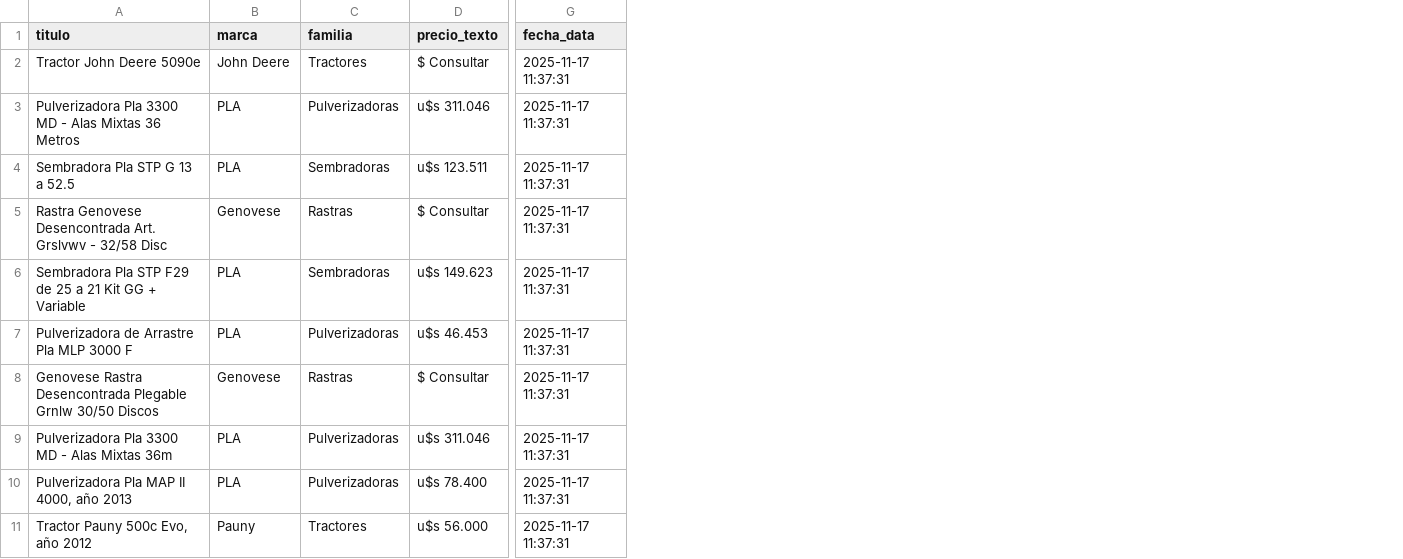
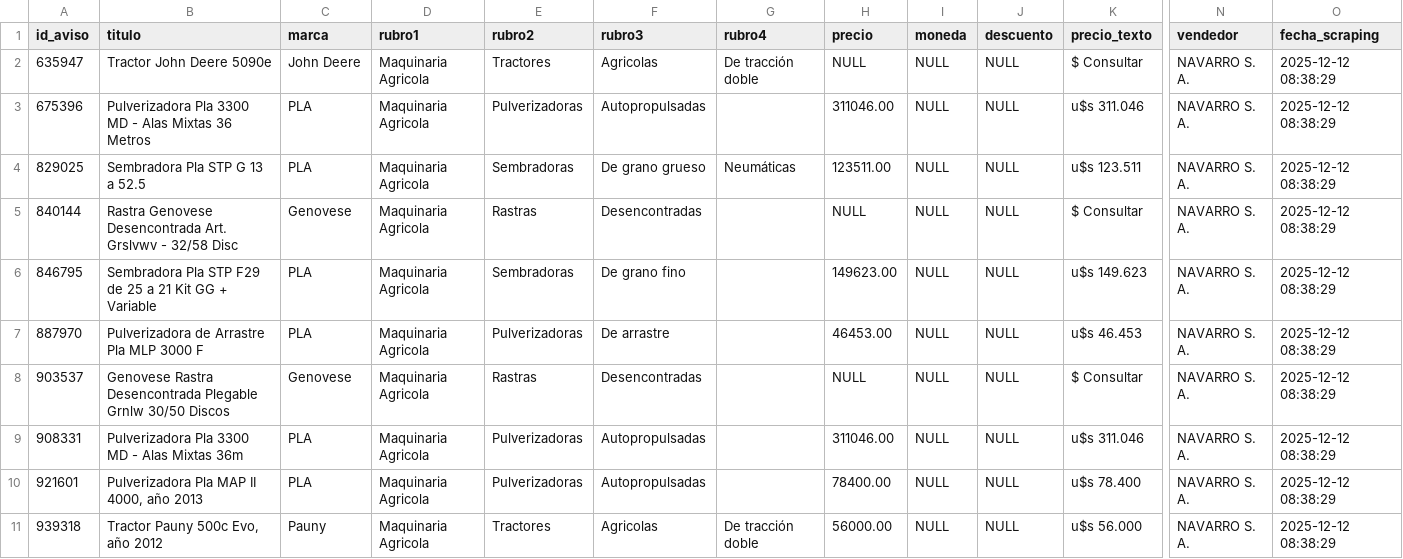
Before and after one commit to bianciappesoni-rgb/Catalogo_Navarro, a CSV file: data/catalogo.csv, drawn as a sheet; only a part is shown, gaps mark what is left out; removed rows and columns are numbered as before the commit, all else as after; the diff covers the shown part only; the diff names each change by its address in the sheet, - before the commit and + after, or states it on an @@ line.

Commit message:
Update catalogo csv

```diff
--- a/data/catalogo.csv
+++ b/data/catalogo.csv
+column A (id_aviso), rows 2-11: 635947 | 675396 | 829025 | 840144 | 846795 | 887970 | 903537 | 908331 | 921601 | 939318
+column D (rubro1), rows 2-11: all Maquinaria Agricola
+column F (rubro3), rows 2-11: Agricolas | Autopropulsadas | De grano grueso | Desencontradas | De grano fino | De arrastre | Desencontradas | Autopropulsadas | Autopropulsadas | Agricolas
+column G (rubro4), rows 2-11: De tracción doble |  | Neumáticas |  |  |  |  |  |  | De tracción doble
+column H (precio), rows 2-11: NULL | 311046.00 | 123511.00 | NULL | 149623.00 | 46453.00 | NULL | 311046.00 | 78400.00 | 56000.00
+column I (moneda), rows 2-11: all NULL
+column J (descuento), rows 2-11: all NULL
-column G (fecha_data), rows 2-11: all 2025-11-17 11:37:31
+column N (vendedor), rows 2-11: all NAVARRO S. A.
+column O (fecha_scraping), rows 2-11: all 2025-12-12 08:38:29
-E1: familia
+E1: rubro2
```
Also changed, not shown: 4 removed rows and 7 edited cells elsewhere in this file.
